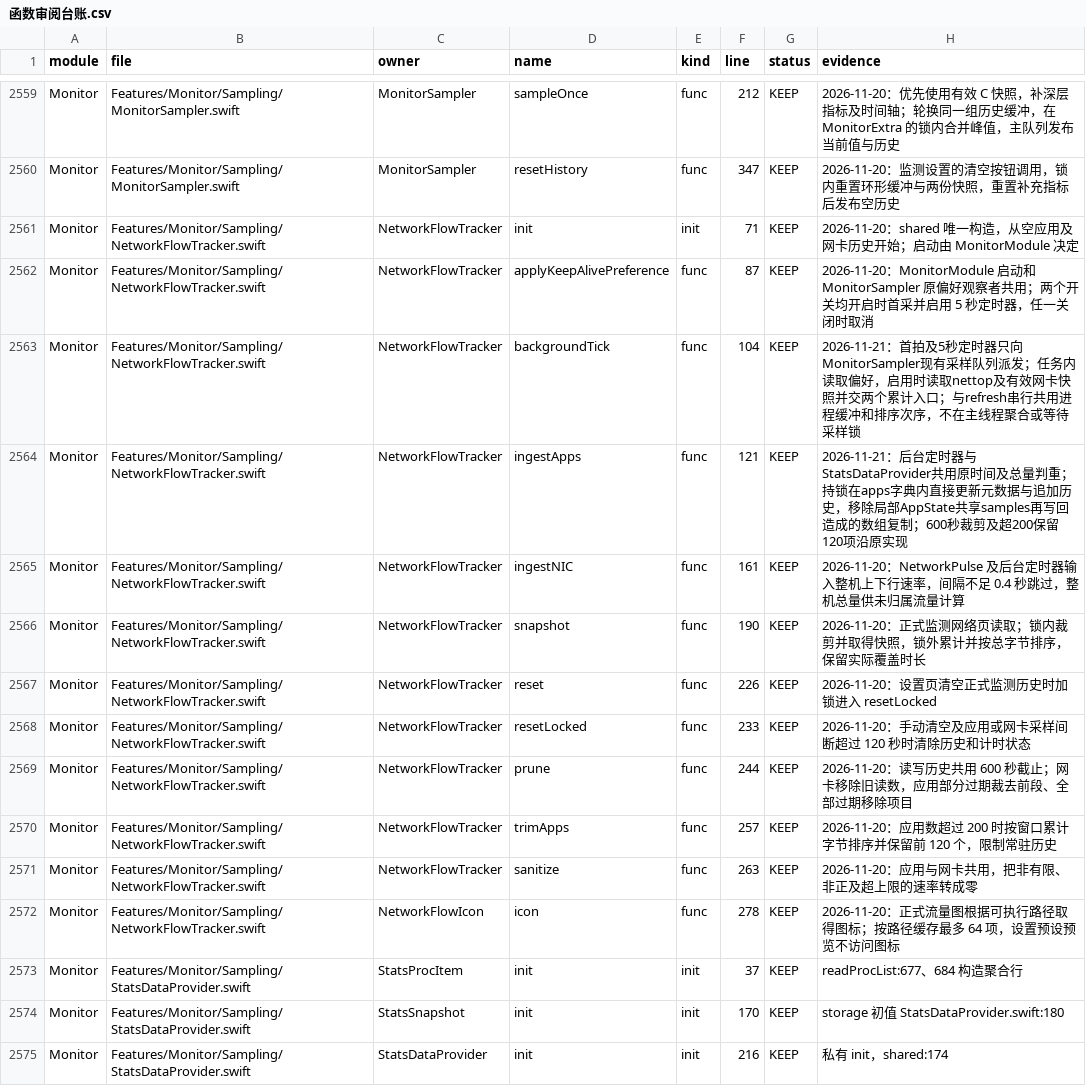
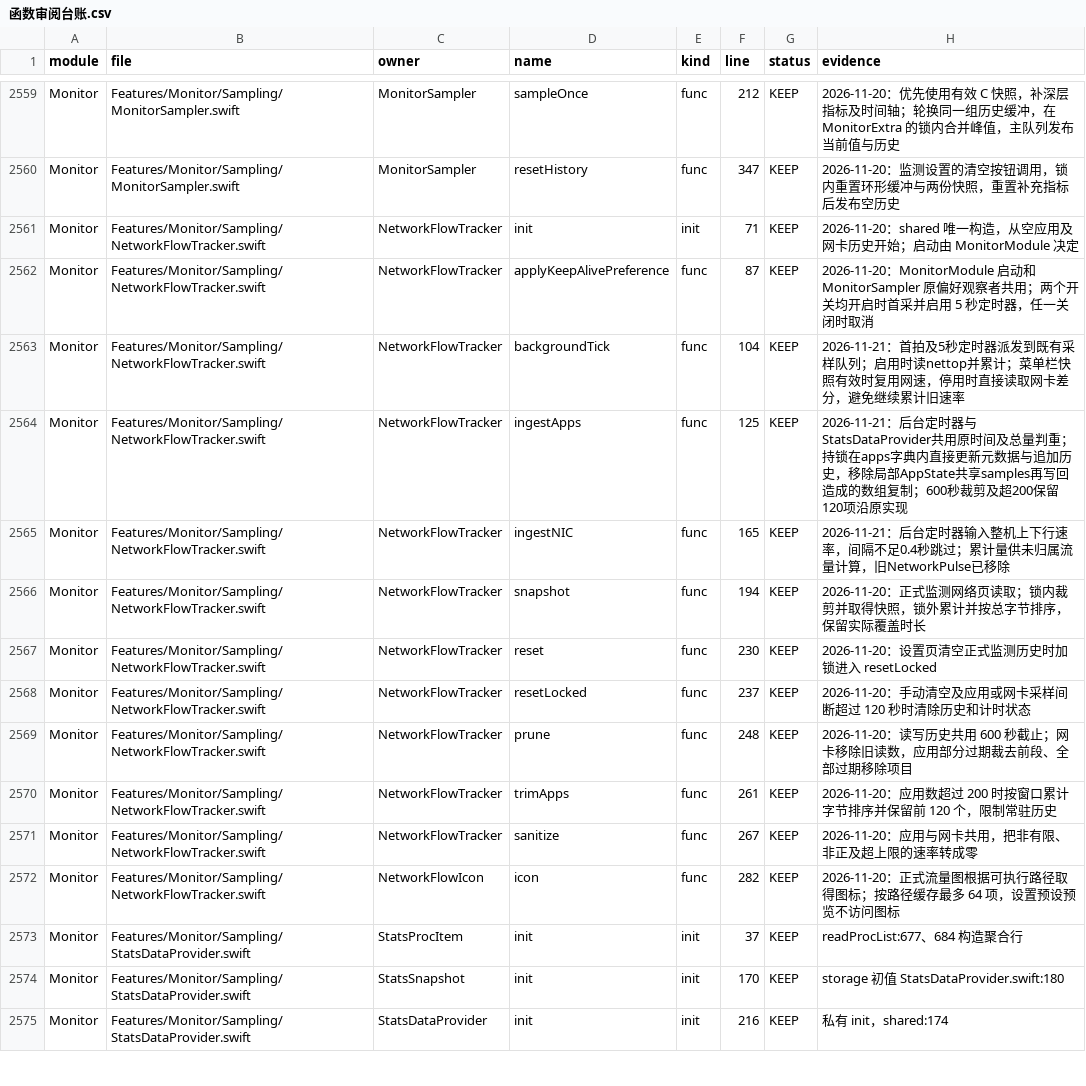
Before and after one commit to sxyq/Kitnest, a CSV file: docs/40-审计与核对/数据表/函数审阅台账.csv, drawn as a sheet; only a part is shown, gaps mark what is left out.

Commit message:
fix(monitor): retire snapshots when status sampling stops
需求：「后台或不可见状态的优化，要结合项目的实际生命周期处理，并确认恢复后的画面和交互正常。」停止0.5秒菜单栏采样时将旧快照设为无效，让现有MonitorReader全量读取继续服务详情；常驻5秒网卡统计直接采样有效网速，互斥保护两线程交接时的原差分计数。改前真实设置已验证停启，停用后CPU显示停用时旧96.9%而集群继续变化；新包运行验证待构建。

```diff
--- a/docs/40-审计与核对/数据表/函数审阅台账.csv
+++ b/docs/40-审计与核对/数据表/函数审阅台账.csv
@@ -2562,12 +2562,12 @@ Monitor,Features/Monitor/Sampling/NetworkFlowTracker.swift,NetworkFlowTracker,in
 Monitor,Features/Monitor/Sampling/NetworkFlowTracker.swift,NetworkFlowTracker,applyKeepAlivePreference,func,87,KEEP,2026-11-20：MonitorModule 启动和 MonitorSampler 原偏好观察者共用；两个开关均开启时首采并启用 5 秒定时器，任一关闭时取消
-Monitor,Features/Monitor/Sampling/NetworkFlowTracker.swift,NetworkFlowTracker,backgroundTick,func,104,KEEP,2026-11-21：首拍及5秒定时器只向MonitorSampler现有采样队列派发；任务内读取偏好，启用时读取nettop及有效网卡快照并交两个累计入口；与refresh串行共用进程缓冲和排序次序，不在主线程聚合或等待采样锁
-Monitor,Features/Monitor/Sampling/NetworkFlowTracker.swift,NetworkFlowTracker,ingestApps,func,121,KEEP,2026-11-21：后台定时器与StatsDataProvider共用原时间及总量判重；持锁在apps字典内直接更新元数据与追加历史，移除局部AppState共享samples再写回造成的数组复制；600秒裁剪及超200保留120项沿原实现
-Monitor,Features/Monitor/Sampling/NetworkFlowTracker.swift,NetworkFlowTracker,ingestNIC,func,161,KEEP,2026-11-20：NetworkPulse 及后台定时器输入整机上下行速率，间隔不足 0.4 秒跳过，整机总量供未归属流量计算
-Monitor,Features/Monitor/Sampling/NetworkFlowTracker.swift,NetworkFlowTracker,snapshot,func,190,KEEP,2026-11-20：正式监测网络页读取；锁内裁剪并取得快照，锁外累计并按总字节排序，保留实际覆盖时长
-Monitor,Features/Monitor/Sampling/NetworkFlowTracker.swift,NetworkFlowTracker,reset,func,226,KEEP,2026-11-20：设置页清空正式监测历史时加锁进入 resetLocked
-Monitor,Features/Monitor/Sampling/NetworkFlowTracker.swift,NetworkFlowTracker,resetLocked,func,233,KEEP,2026-11-20：手动清空及应用或网卡采样间断超过 120 秒时清除历史和计时状态
-Monitor,Features/Monitor/Sampling/NetworkFlowTracker.swift,NetworkFlowTracker,prune,func,244,KEEP,2026-11-20：读写历史共用 600 秒截止；网卡移除旧读数，应用部分过期裁去前段、全部过期移除项目
-Monitor,Features/Monitor/Sampling/NetworkFlowTracker.swift,NetworkFlowTracker,trimApps,func,257,KEEP,2026-11-20：应用数超过 200 时按窗口累计字节排序并保留前 120 个，限制常驻历史
-Monitor,Features/Monitor/Sampling/NetworkFlowTracker.swift,NetworkFlowTracker,sanitize,func,263,KEEP,2026-11-20：应用与网卡共用，把非有限、非正及超上限的速率转成零
-Monitor,Features/Monitor/Sampling/NetworkFlowTracker.swift,NetworkFlowIcon,icon,func,278,KEEP,2026-11-20：正式流量图根据可执行路径取得图标；按路径缓存最多 64 项，设置预设预览不访问图标
+Monitor,Features/Monitor/Sampling/NetworkFlowTracker.swift,NetworkFlowTracker,backgroundTick,func,104,KEEP,2026-11-21：首拍及5秒定时器派发到既有采样队列；启用时读nettop并累计；菜单栏快照有效时复用网速，停用时直接读取网卡差分，避免继续累计旧速率
+Monitor,Features/Monitor/Sampling/NetworkFlowTracker.swift,NetworkFlowTracker,ingestApps,func,125,KEEP,2026-11-21：后台定时器与StatsDataProvider共用原时间及总量判重；持锁在apps字典内直接更新元数据与追加历史，移除局部AppState共享samples再写回造成的数组复制；600秒裁剪及超200保留120项沿原实现
+Monitor,Features/Monitor/Sampling/NetworkFlowTracker.swift,NetworkFlowTracker,ingestNIC,func,165,KEEP,2026-11-21：后台定时器输入整机上下行速率，间隔不足0.4秒跳过；累计量供未归属流量计算，旧NetworkPulse已移除
+Monitor,Features/Monitor/Sampling/NetworkFlowTracker.swift,NetworkFlowTracker,snapshot,func,194,KEEP,2026-11-20：正式监测网络页读取；锁内裁剪并取得快照，锁外累计并按总字节排序，保留实际覆盖时长
+Monitor,Features/Monitor/Sampling/NetworkFlowTracker.swift,NetworkFlowTracker,reset,func,230,KEEP,2026-11-20：设置页清空正式监测历史时加锁进入 resetLocked
+Monitor,Features/Monitor/Sampling/NetworkFlowTracker.swift,NetworkFlowTracker,resetLocked,func,237,KEEP,2026-11-20：手动清空及应用或网卡采样间断超过 120 秒时清除历史和计时状态
+Monitor,Features/Monitor/Sampling/NetworkFlowTracker.swift,NetworkFlowTracker,prune,func,248,KEEP,2026-11-20：读写历史共用 600 秒截止；网卡移除旧读数，应用部分过期裁去前段、全部过期移除项目
+Monitor,Features/Monitor/Sampling/NetworkFlowTracker.swift,NetworkFlowTracker,trimApps,func,261,KEEP,2026-11-20：应用数超过 200 时按窗口累计字节排序并保留前 120 个，限制常驻历史
+Monitor,Features/Monitor/Sampling/NetworkFlowTracker.swift,NetworkFlowTracker,sanitize,func,267,KEEP,2026-11-20：应用与网卡共用，把非有限、非正及超上限的速率转成零
+Monitor,Features/Monitor/Sampling/NetworkFlowTracker.swift,NetworkFlowIcon,icon,func,282,KEEP,2026-11-20：正式流量图根据可执行路径取得图标；按路径缓存最多 64 项，设置预设预览不访问图标
 Monitor,Features/Monitor/Sampling/StatsDataProvider.swift,StatsProcItem,init,init,37,KEEP,readProcList:677、684 构造聚合行
```
Also changed, not shown: 6 other files.
